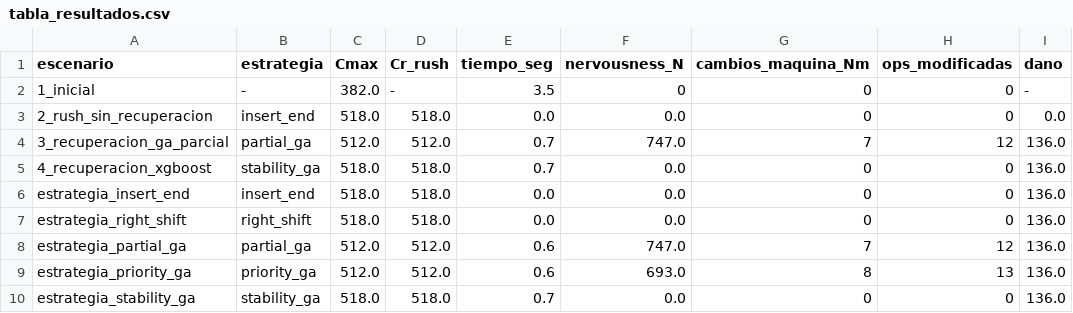
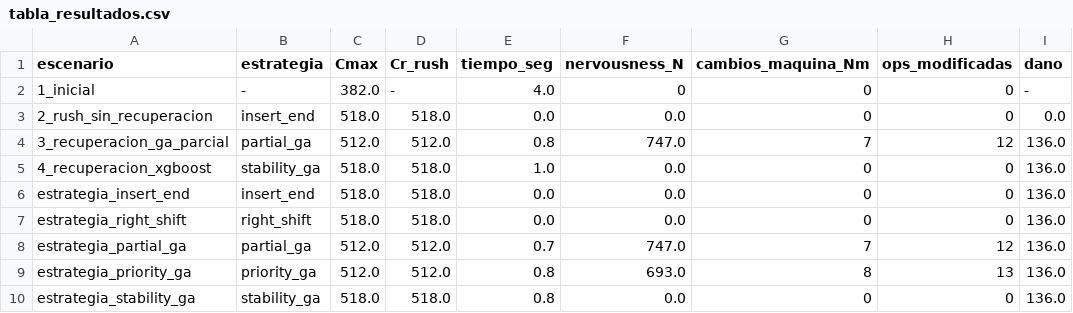
Before and after one commit to dreamypudu/Proyecto-Semestral-GDO, a CSV file: trabajo_final_rush_order/results/tabla_resultados.csv, drawn as a sheet; only a part is shown; the diff names each change by its address in the sheet, - before the commit and + after, or states it on an @@ line.

```diff
--- a/trabajo_final_rush_order/results/tabla_resultados.csv
+++ b/trabajo_final_rush_order/results/tabla_resultados.csv
-E2 (tiempo_seg): 3.5
+E2 (tiempo_seg): 4.0
-E4 (tiempo_seg): 0.7
+E4 (tiempo_seg): 0.8
-E5 (tiempo_seg): 0.7
+E5 (tiempo_seg): 1.0
-E8 (tiempo_seg): 0.6
+E8 (tiempo_seg): 0.7
-E9 (tiempo_seg): 0.6
+E9 (tiempo_seg): 0.8
-E10 (tiempo_seg): 0.7
+E10 (tiempo_seg): 0.8
```
Also changed, not shown: trabajo_final_rush_order/results/importancia_features.csv, 10 other files.
